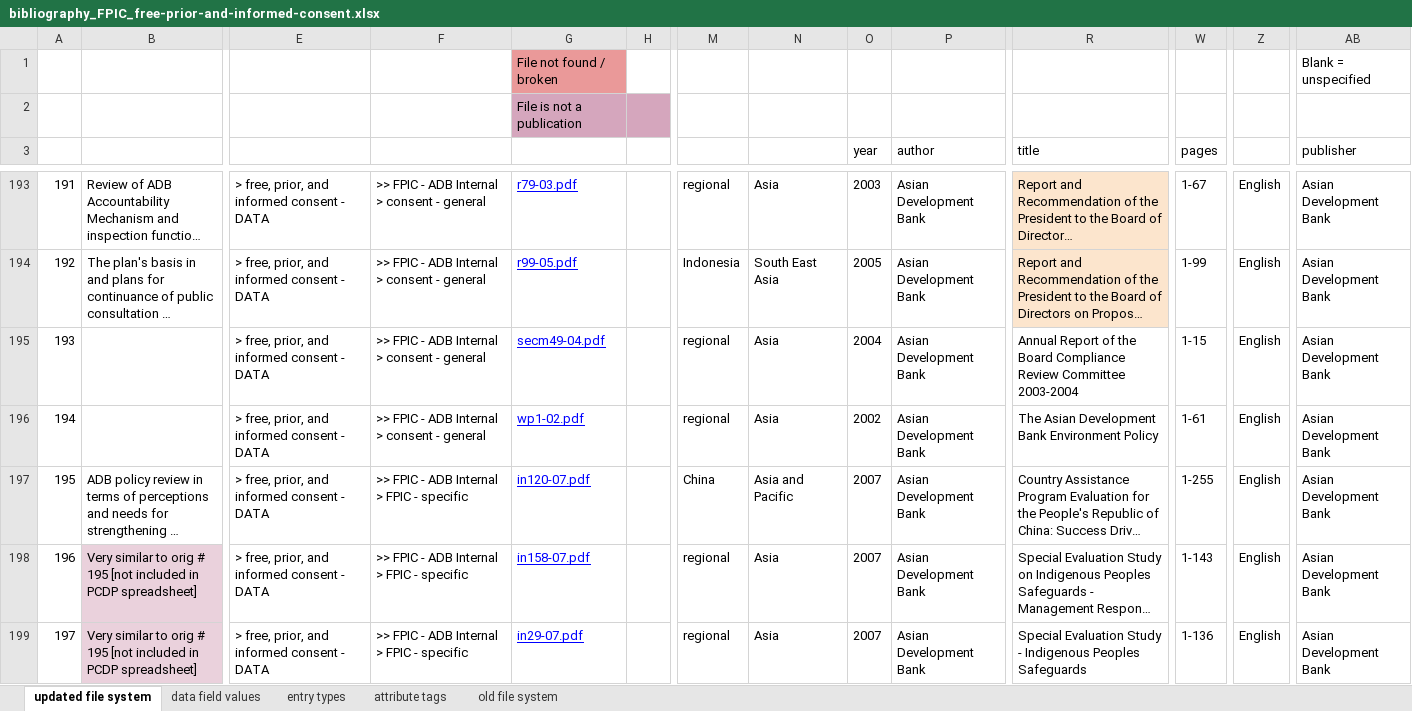
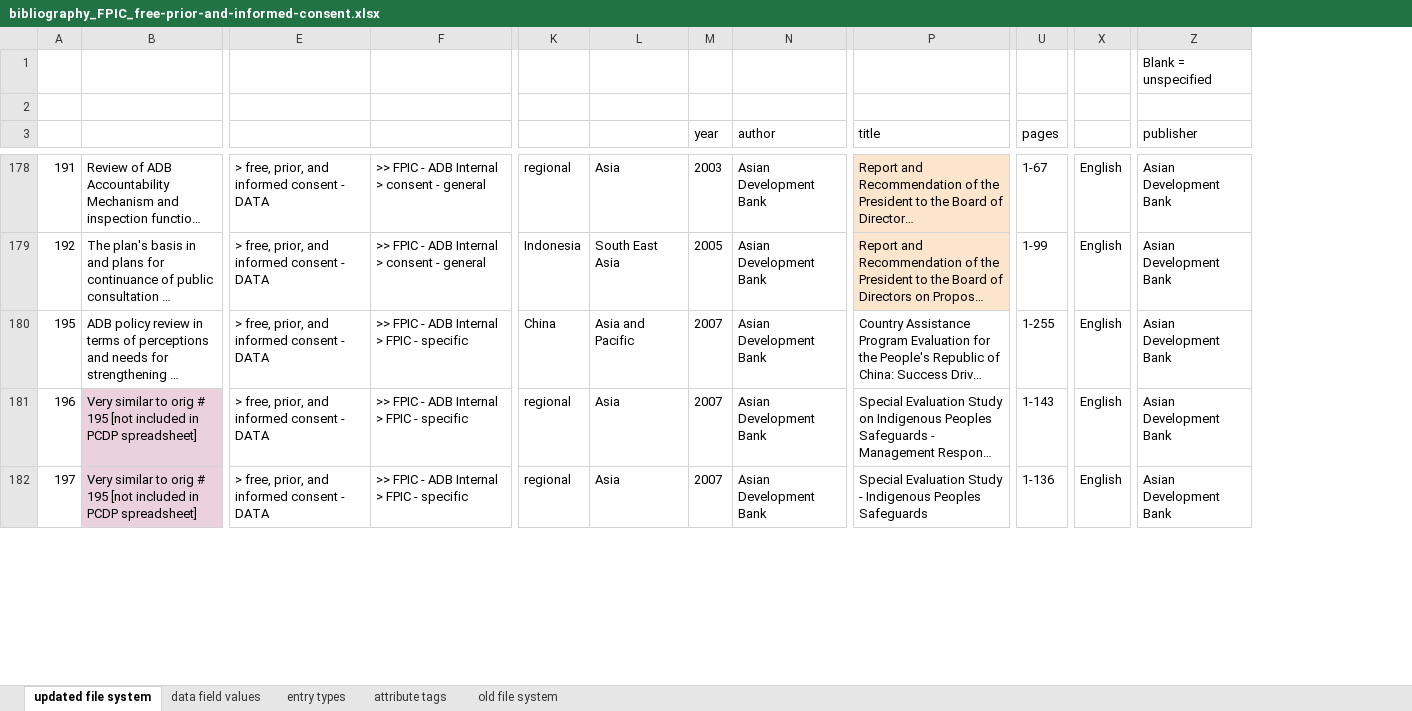
Before and after one commit to aaronkyle/social-development, an Excel workbook: ref/bibliography_FPIC_free-prior-and-informed-consent.xlsx, sheet updated file system, drawn as a sheet; only a part is shown, gaps mark what is left out; long unchanged cells end in …; values as stored, in another font and other column widths than the file's, no borders; charts and pictures not drawn; rows hold the shown columns only; the diff covers the shown part only; the diff names each change by its address in the sheet, - before the commit and + after, or states it on an @@ line.

```diff
--- a/ref/bibliography_FPIC_free-prior-and-informed-consent.xlsx (sheet updated file system)
+++ b/ref/bibliography_FPIC_free-prior-and-informed-consent.xlsx (sheet updated file system)
-column G, rows 1-2: File not found / broken | File is not a publication; rows 193-194: r79-03.pdf | r99-05.pdf; rows 197-199: in120-07.pdf | in158-07.pdf | in29-07.pdf
-column H, empty
-row 195: 193 |  | > free, prior, and informed consent - DATA | >> FPIC - ADB Internal > consent - general | secm49-04.pdf |  | regional | Asia | 2004 | Asian Development Bank | Annual Report of the Board Compliance Review Committee 2003-2004 | 1-15 | English | Asian Development Bank
-row 196: 194 |  | > free, prior, and informed consent - DATA | >> FPIC - ADB Internal > consent - general | wp1-02.pdf |  | regional | Asia | 2002 | Asian Development Bank | The Asian Development Bank Environment Policy | 1-61 | English | Asian Development Bank
```
Also changed, not shown: 17 removed rows and 2 edited cells elsewhere in this sheet, charts or pictures, 1 other file.
